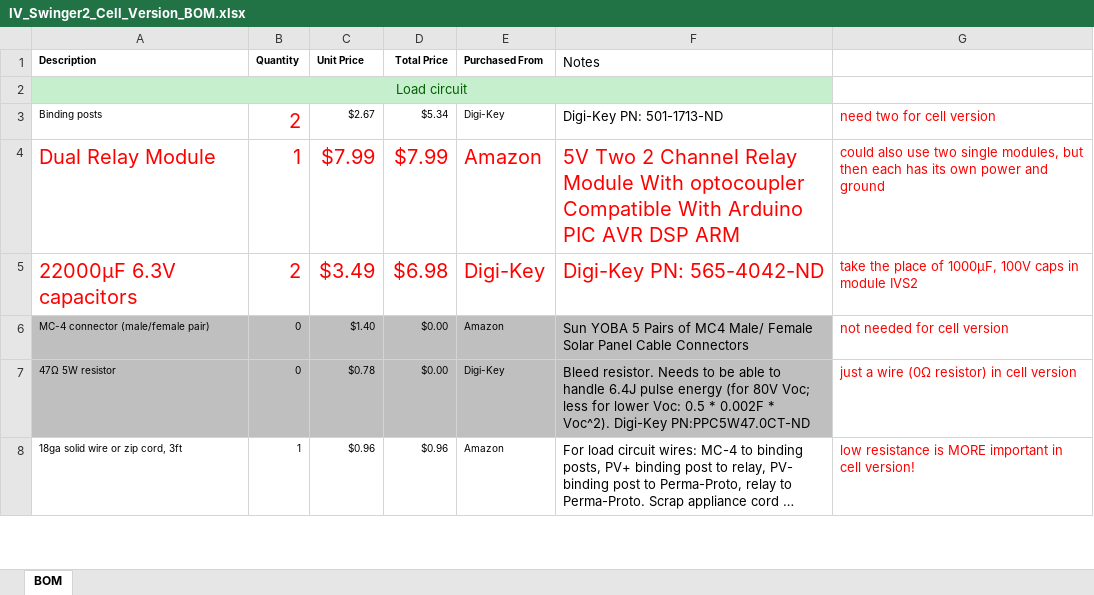
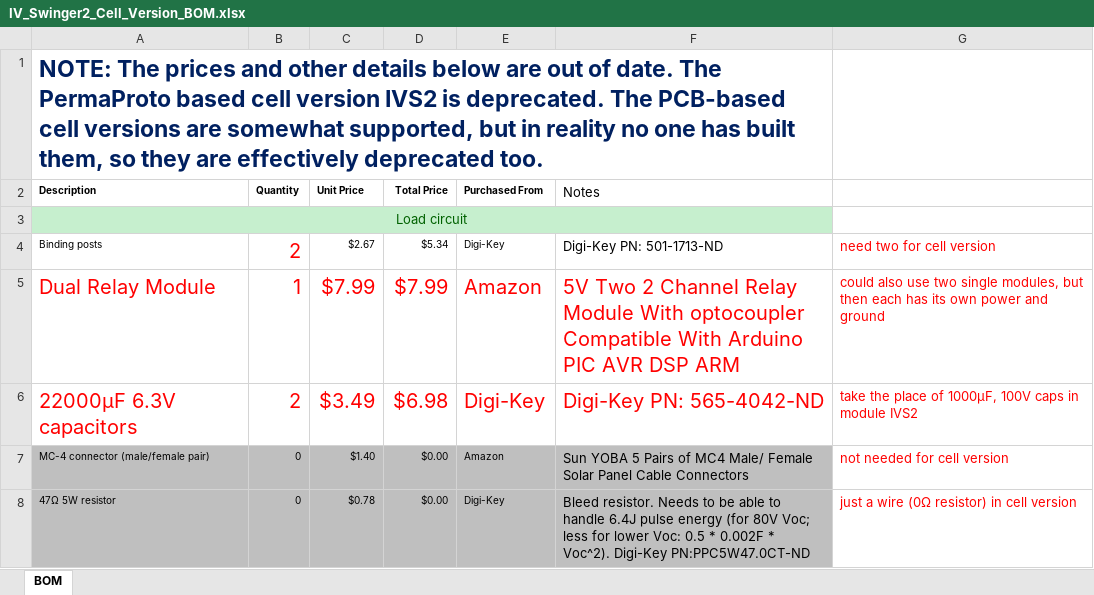
Before and after one commit to csatt/IV_Swinger, an Excel workbook: docs/IV_Swinger2/Perma_Proto_construction/IV_Swinger2_Cell_Version_BOM.xlsx, sheet BOM, drawn as a sheet; only a part is shown; the shorter side is filled out with more unchanged rows; long unchanged cells end in …; values as stored, in another font and other column widths than the file's, no borders; the diff names each change by its address in the sheet, - before the commit and + after, or states it on an @@ line.

Commit message:
Updated BOM file for PermaProto cell version
There is no Instructable for this version, but the BOM spreadsheet is updated for alternate parts

```diff
--- a/docs/IV_Swinger2/Perma_Proto_construction/IV_Swinger2_Cell_Version_BOM.xlsx (sheet BOM)
+++ b/docs/IV_Swinger2/Perma_Proto_construction/IV_Swinger2_Cell_Version_BOM.xlsx (sheet BOM)
+row 1: NOTE: The prices and other details below are out of date. The PermaProto based cell version IVS2 is deprecated. The PCB-based cell versions are somewhat supported, but in reality no one has built them, so they are effectively deprecated too.
```
